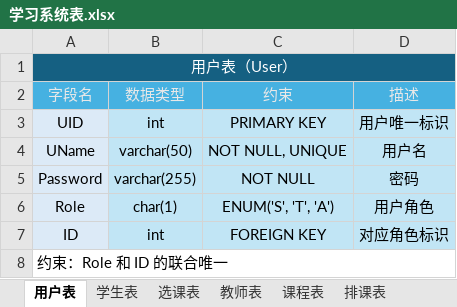
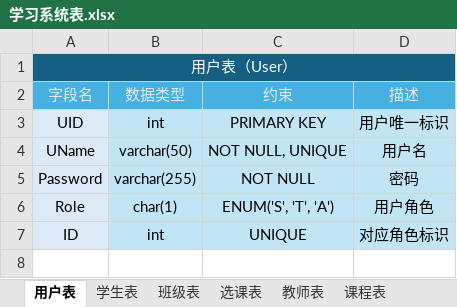
Before and after one commit to sisanwu12/EduSys, an Excel workbook: 文档资料/学习系统表.xlsx, sheet 用户表, drawn as a sheet; values as stored, in another font and other column widths than the file's, no borders; the diff names each change by its address in the sheet, - before the commit and + after, or states it on an @@ line.

```diff
--- a/文档资料/学习系统表.xlsx (sheet 用户表)
+++ b/文档资料/学习系统表.xlsx (sheet 用户表)
+sheet tab: 班级表
-C7 (约束): FOREIGN KEY
+C7 (约束): UNIQUE
-row 8: 约束：Role 和 ID 的联合唯一
```
Also changed, not shown: sheet 教室表, sheet 排课表, sheet 课程表, sheet 学科系表, sheet 选课表, 6 other files.
